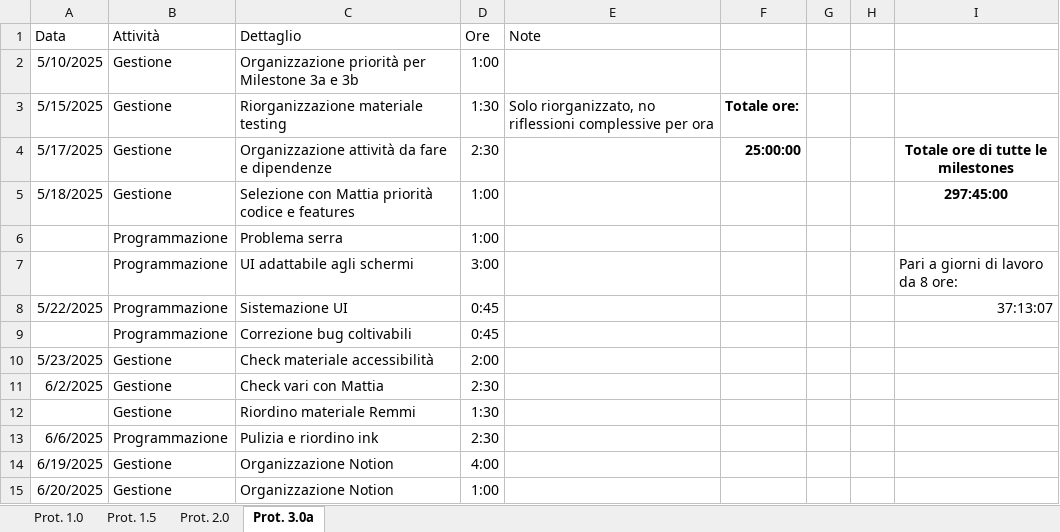
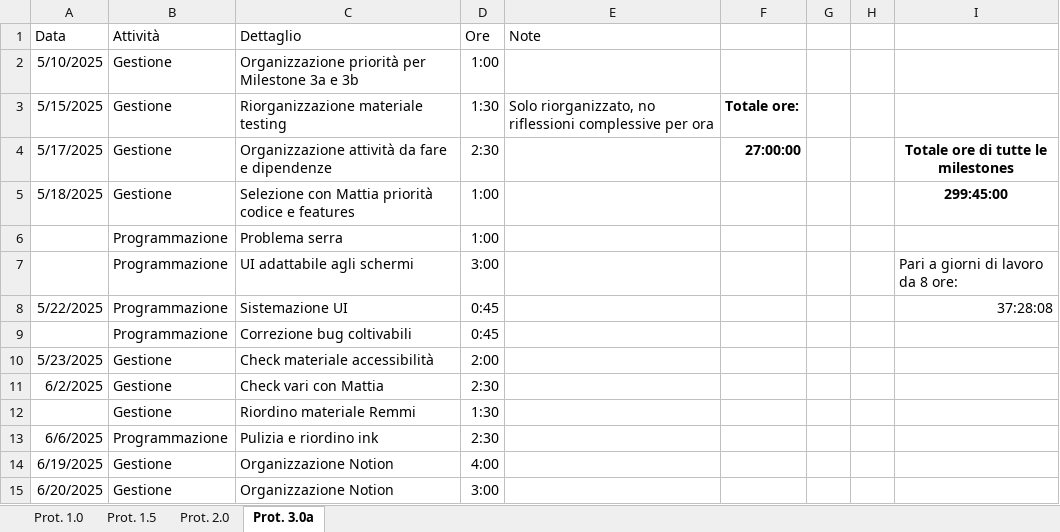
Before and after one commit to owof-games/Selania, an Excel workbook: Assets/Notes and Utilities/Ore dedicate.xlsx, sheet Prot. 3.0a, drawn as a sheet; values as stored, in another font and other column widths than the file's, no borders; the diff names each change by its address in the sheet, - before the commit and + after, or states it on an @@ line.

Commit message:
Gestione: ore

```diff
--- a/Assets/Notes and Utilities/Ore dedicate.xlsx (sheet Prot. 3.0a)
+++ b/Assets/Notes and Utilities/Ore dedicate.xlsx (sheet Prot. 3.0a)
-F4: 25:00:00
+F4: 27:00:00
-I5: 297:45:00
+I5: 299:45:00
-I8: 37:13:07
+I8: 37:28:08
-D15 (Ore): 1:00
+D15 (Ore): 3:00
```
